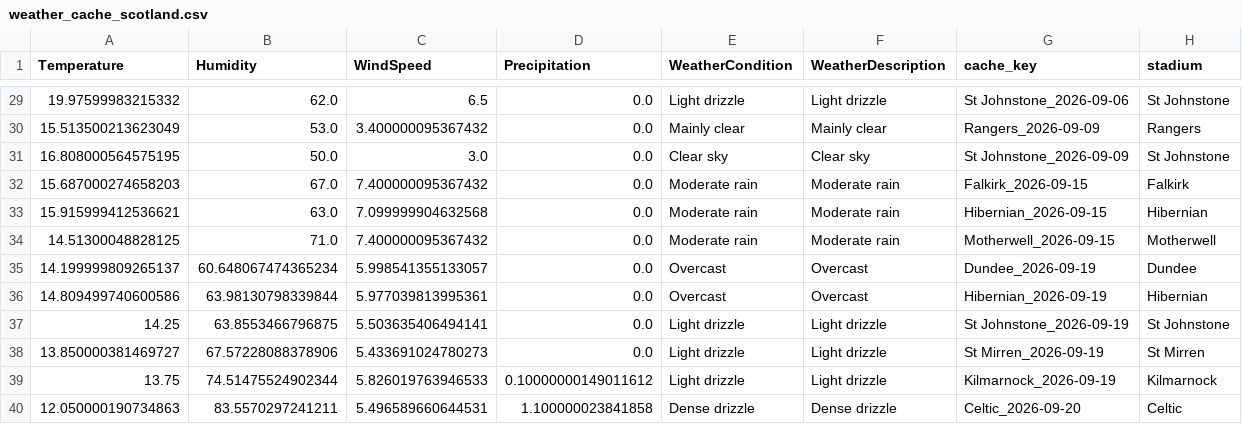
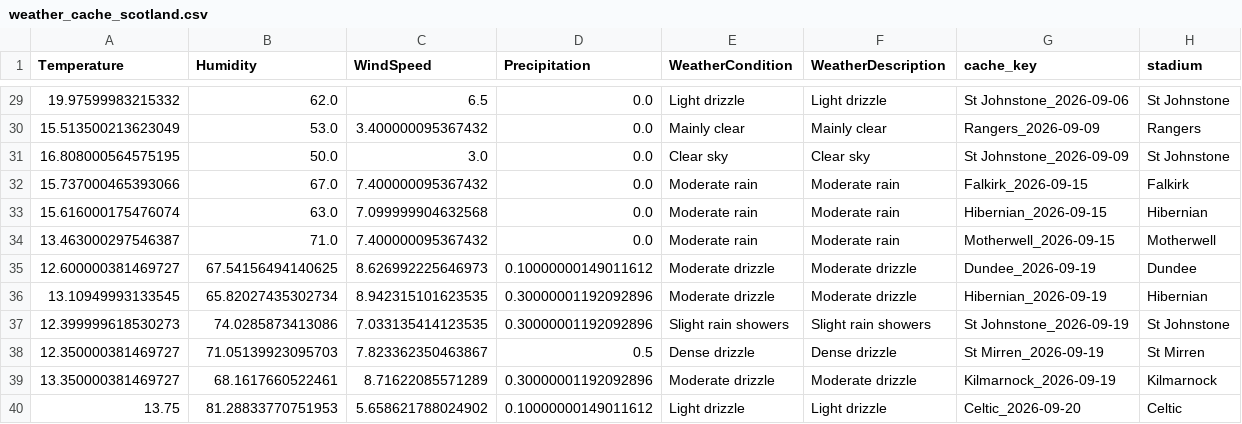
Before and after one commit to gmalbert/scotland-premiership, a CSV file: data_files/weather_cache_scotland.csv, drawn as a sheet; only a part is shown, gaps mark what is left out.

```diff
--- a/data_files/weather_cache_scotland.csv
+++ b/data_files/weather_cache_scotland.csv
@@ -31,10 +31,10 @@ Temperature,Humidity,WindSpeed,Precipitation,WeatherCondition,WeatherDescription
 16.808000564575195,50.0,3.0,0.0,Clear sky,Clear sky,St Johnstone_2026-09-09,St Johnstone
-15.687000274658203,67.0,7.400000095367432,0.0,Moderate rain,Moderate rain,Falkirk_2026-09-15,Falkirk
-15.915999412536621,63.0,7.099999904632568,0.0,Moderate rain,Moderate rain,Hibernian_2026-09-15,Hibernian
-14.51300048828125,71.0,7.400000095367432,0.0,Moderate rain,Moderate rain,Motherwell_2026-09-15,Motherwell
-14.199999809265137,60.648067474365234,5.998541355133057,0.0,Overcast,Overcast,Dundee_2026-09-19,Dundee
-14.809499740600586,63.98130798339844,5.977039813995361,0.0,Overcast,Overcast,Hibernian_2026-09-19,Hibernian
-14.25,63.8553466796875,5.503635406494141,0.0,Light drizzle,Light drizzle,St Johnstone_2026-09-19,St Johnstone
-13.850000381469727,67.57228088378906,5.433691024780273,0.0,Light drizzle,Light drizzle,St Mirren_2026-09-19,St Mirren
-13.75,74.51475524902344,5.826019763946533,0.10000000149011612,Light drizzle,Light drizzle,Kilmarnock_2026-09-19,Kilmarnock
-12.050000190734863,83.5570297241211,5.496589660644531,1.100000023841858,Dense drizzle,Dense drizzle,Celtic_2026-09-20,Celtic
+15.737000465393066,67.0,7.400000095367432,0.0,Moderate rain,Moderate rain,Falkirk_2026-09-15,Falkirk
+15.616000175476074,63.0,7.099999904632568,0.0,Moderate rain,Moderate rain,Hibernian_2026-09-15,Hibernian
+13.463000297546387,71.0,7.400000095367432,0.0,Moderate rain,Moderate rain,Motherwell_2026-09-15,Motherwell
+12.600000381469727,67.54156494140625,8.626992225646973,0.10000000149011612,Moderate drizzle,Moderate drizzle,Dundee_2026-09-19,Dundee
+13.10949993133545,65.82027435302734,8.942315101623535,0.30000001192092896,Moderate drizzle,Moderate drizzle,Hibernian_2026-09-19,Hibernian
+12.399999618530273,74.0285873413086,7.033135414123535,0.30000001192092896,Slight rain showers,Slight rain showers,St Johnstone_2026-09-19,St Johnstone
+12.350000381469727,71.05139923095703,7.823362350463867,0.5,Dense drizzle,Dense drizzle,St Mirren_2026-09-19,St Mirren
+13.350000381469727,68.1617660522461,8.71622085571289,0.30000001192092896,Moderate drizzle,Moderate drizzle,Kilmarnock_2026-09-19,Kilmarnock
+13.75,81.28833770751953,5.658621788024902,0.10000000149011612,Light drizzle,Light drizzle,Celtic_2026-09-20,Celtic
```
Also changed, not shown: data_files/poisson_metrics_history.csv, data_files/upcoming_fixtures.csv, 14 other files.
